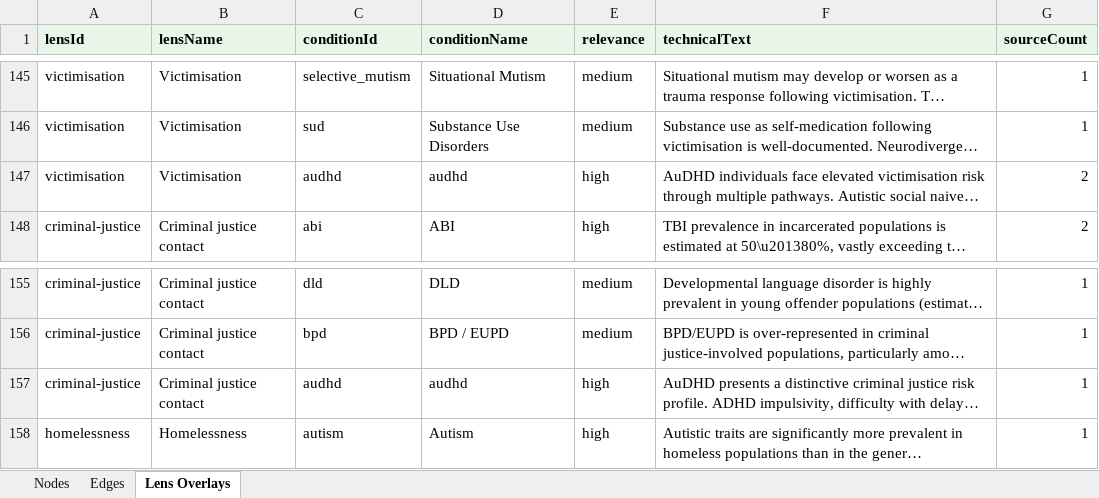
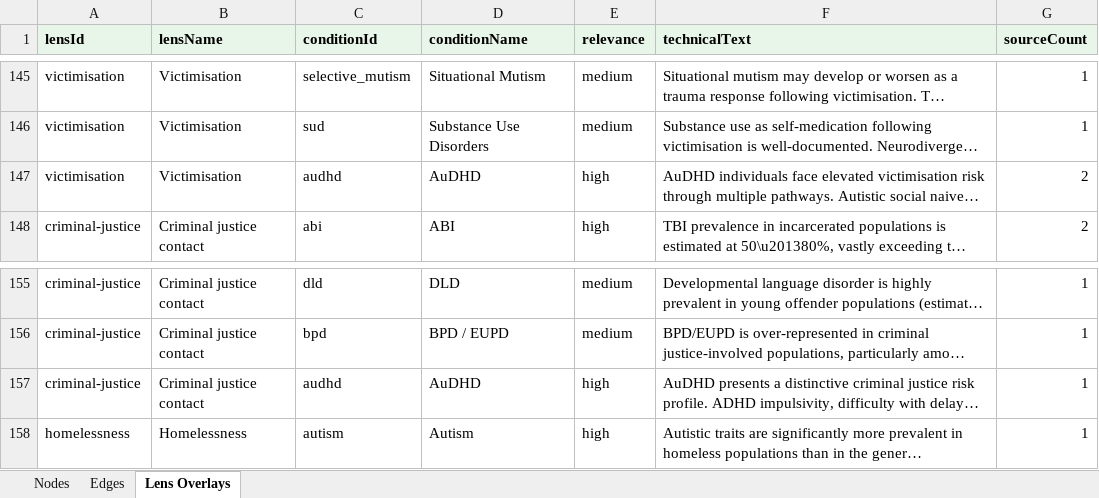
Before and after one commit to lwiadrowski-bot/ctdproject.org, an Excel workbook: tools/exports/connect-the-dots-data.xlsx, sheet Lens Overlays, drawn as a sheet; only a part is shown, gaps mark what is left out; long unchanged cells end in …; values as stored, in another font and other column widths than the file's, no borders; the diff covers the shown part only; the diff names each change by its address in the sheet, - before the commit and + after, or states it on an @@ line.

```diff
--- a/tools/exports/connect-the-dots-data.xlsx (sheet Lens Overlays)
+++ b/tools/exports/connect-the-dots-data.xlsx (sheet Lens Overlays)
-D147 (conditionName): audhd
+D147 (conditionName): AuDHD
-D157 (conditionName): audhd
+D157 (conditionName): AuDHD
```
Also changed, not shown: 27 edited cells elsewhere in this sheet, tools/exports/connect-the-dots-sources.xlsx, 1 other file.
